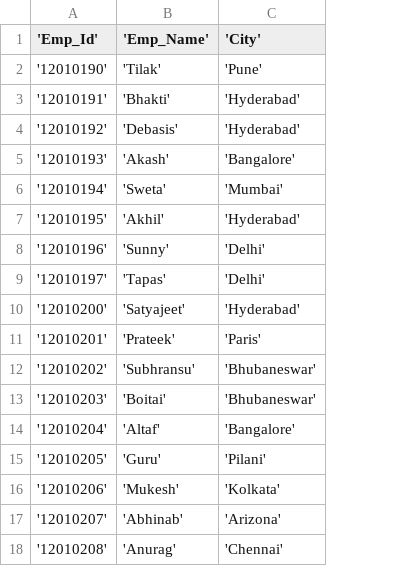
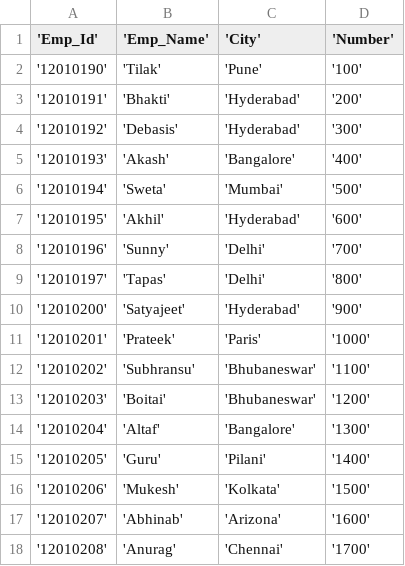
Before and after one commit to mukeshpanch14/Qualitycsv, a CSV file: Code/file.csv, drawn as a sheet; the diff names each change by its address in the sheet, - before the commit and + after, or states it on an @@ line.

```diff
--- a/Code/file.csv
+++ b/Code/file.csv
+column D ('Number'), rows 2-18: '100' | '200' | '300' | '400' | '500' | '600' | '700' | '800' | '900' | '1000' | '1100' | '1200' | '1300' | '1400' | '1500' | '1600' | '1700'
```
Also changed, not shown: 2 other files.
